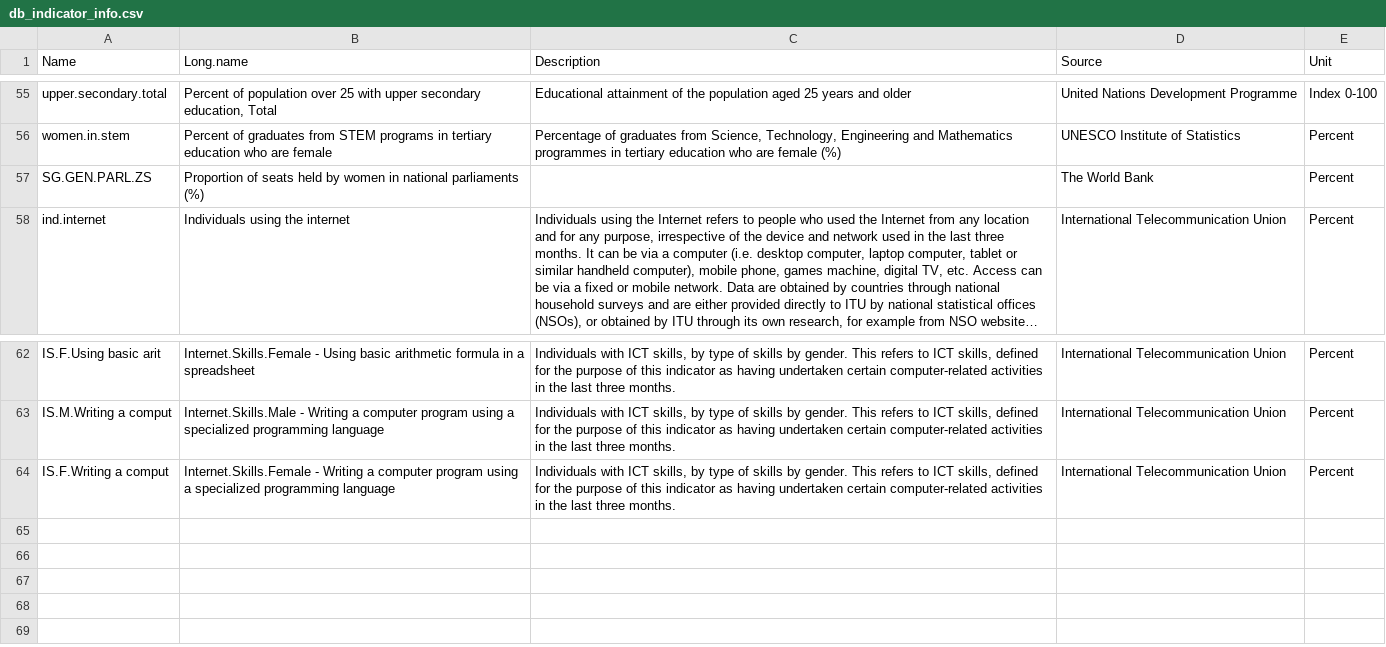
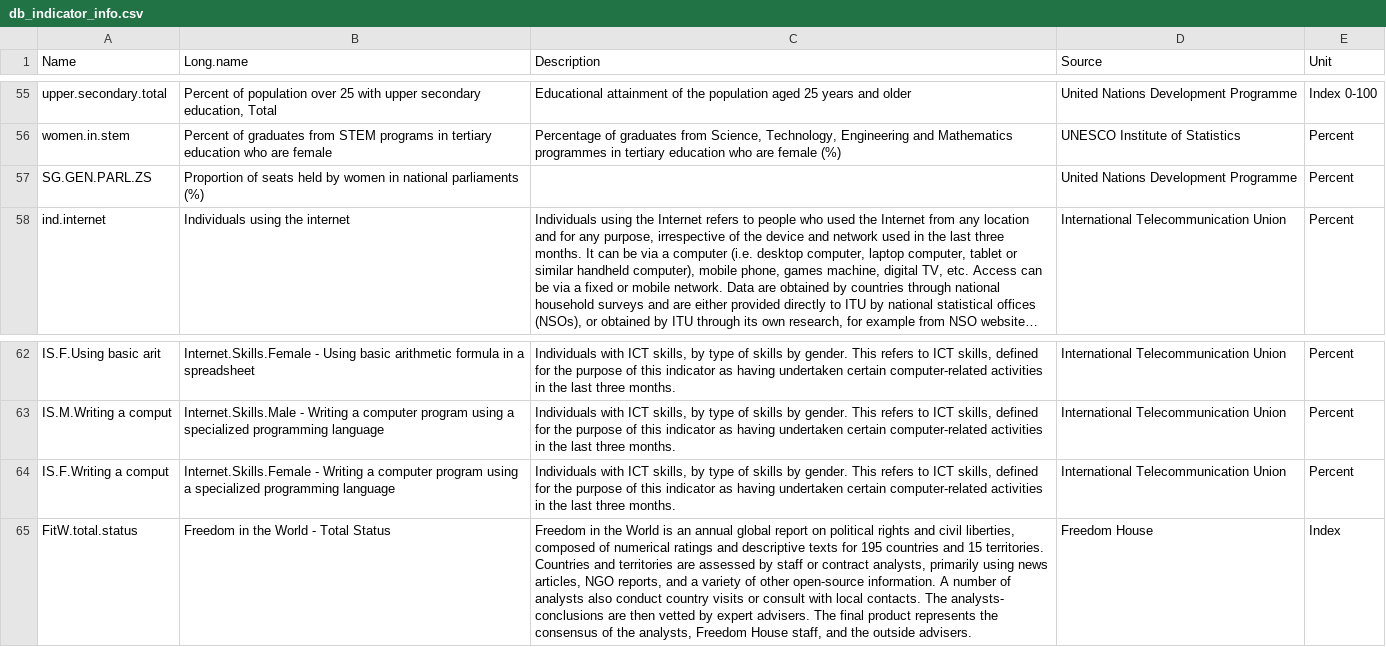
Before and after one commit to tascha/DA2I-Dashboards, a CSV file: DA2i_Database/db_indicator_info.csv, drawn as a sheet; only a part is shown, gaps mark what is left out; long unchanged cells end in …; the diff names each change by its address in the sheet, - before the commit and + after, or states it on an @@ line.

```diff
--- a/DA2i_Database/db_indicator_info.csv
+++ b/DA2i_Database/db_indicator_info.csv
-D57 (Source): The World Bank
+D57 (Source): United Nations Development Programme
+row 65: FitW.total.status | Freedom in the World - Total Status | Freedom in the World is an annual global report on political rights and civil liberties, composed of numerical ratings and descriptive texts for 195 countries and 15 territories. Countries and territories are assessed by staff or contract analysts, primarily using news articles, NGO reports, and a variety of other open-source information. A number of analysts also conduct country visits or consult with local contacts. The analysts- conclusions are then vetted by expert advisers. The final product represents the consensus of the analysts, Freedom House staff, and the outside advisers. | Freedom House | Index
```
Also changed, not shown: DA2i_Database/country_info.csv, DA2i_Database/db_country_info.csv, 11 other files.
